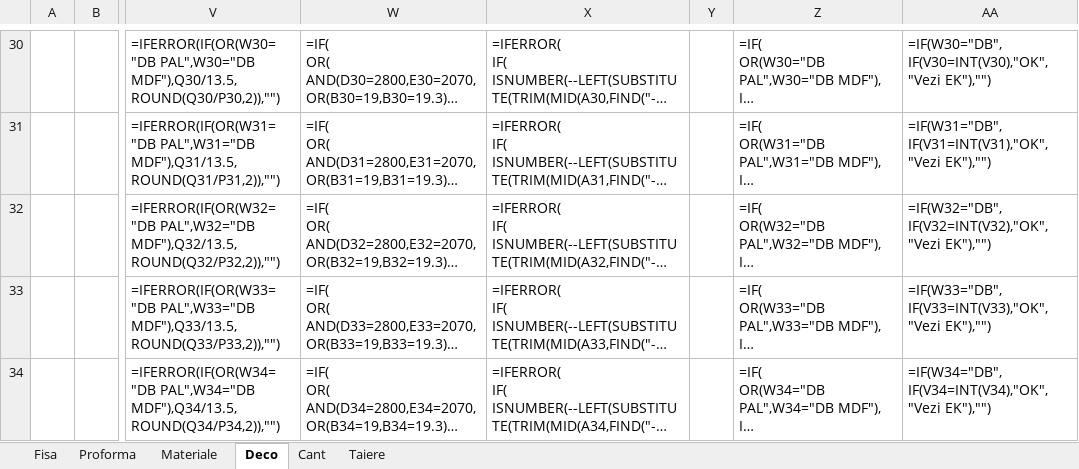
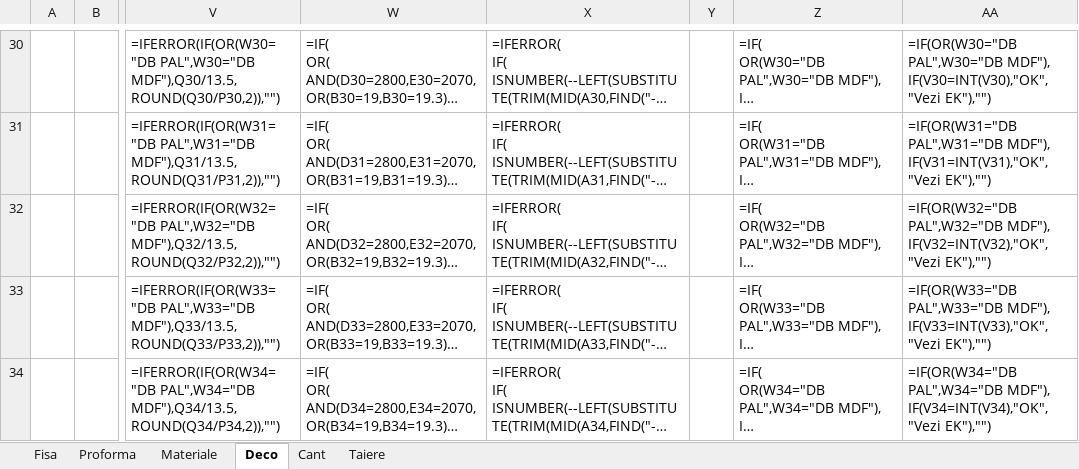
Before and after one commit to liviuspridon/PDF-Extract, an Excel workbook: _FIsa_Prototip.xlsx, sheet Deco, drawn as a sheet; only a part is shown, gaps mark what is left out; long unchanged cells end in …; values as stored, in another font and other column widths than the file's, no borders; formulas are shown in place of their values; the diff covers the shown part only; the diff names each change by its address in the sheet, - before the commit and + after, or states it on an @@ line.

```diff
--- a/_FIsa_Prototip.xlsx (sheet Deco)
+++ b/_FIsa_Prototip.xlsx (sheet Deco)
-AA30: =IF(W30="DB", IF(V30=INT(V30),"OK", "Vezi…
+AA30: =IF(OR(W30="DB PAL",W30="DB MDF"), IF(V30=INT(V30),"OK", "Vezi…
-AA31: =IF(W31="DB", IF(V31=INT(V31),"OK", "Vezi…
+AA31: =IF(OR(W31="DB PAL",W31="DB MDF"), IF(V31=INT(V31),"OK", "Vezi…
-AA32: =IF(W32="DB", IF(V32=INT(V32),"OK", "Vezi…
+AA32: =IF(OR(W32="DB PAL",W32="DB MDF"), IF(V32=INT(V32),"OK", "Vezi…
-AA33: =IF(W33="DB", IF(V33=INT(V33),"OK", "Vezi…
+AA33: =IF(OR(W33="DB PAL",W33="DB MDF"), IF(V33=INT(V33),"OK", "Vezi…
-AA34: =IF(W34="DB", IF(V34=INT(V34),"OK", "Vezi…
+AA34: =IF(OR(W34="DB PAL",W34="DB MDF"), IF(V34=INT(V34),"OK", "Vezi…
```
Also changed, not shown: 28 edited cells elsewhere in this sheet.
